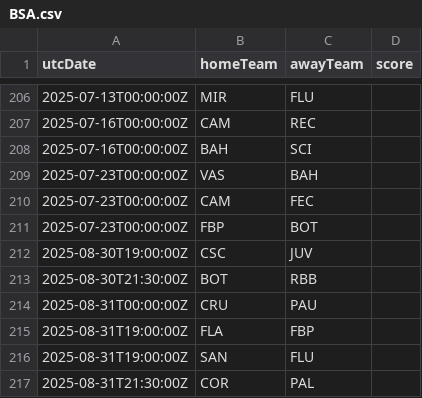
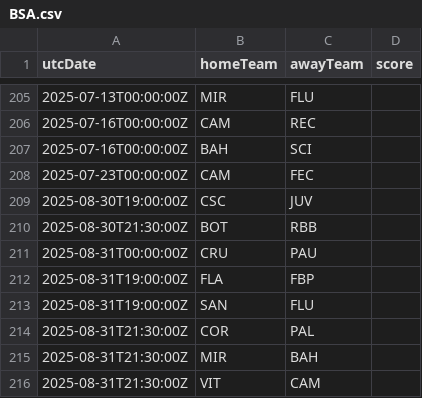
Before and after one commit to cbdq-io/datasets, a CSV file: org/football-data/data/BSA.csv, drawn as a sheet; only a part is shown, gaps mark what is left out; the shorter side is filled out with more unchanged rows; the diff covers the shown part only.

```diff
--- a/org/football-data/data/BSA.csv
+++ b/org/football-data/data/BSA.csv
@@ -208,5 +207,3 @@ utcDate,homeTeam,awayTeam,score
 2025-07-16T00:00:00Z,BAH,SCI,
-2025-07-23T00:00:00Z,VAS,BAH,
 2025-07-23T00:00:00Z,CAM,FEC,
-2025-07-23T00:00:00Z,FBP,BOT,
 2025-08-30T19:00:00Z,CSC,JUV,
```
Also changed, not shown: 13 added rows, 11 removed rows and 4 edited cells elsewhere in this file.
